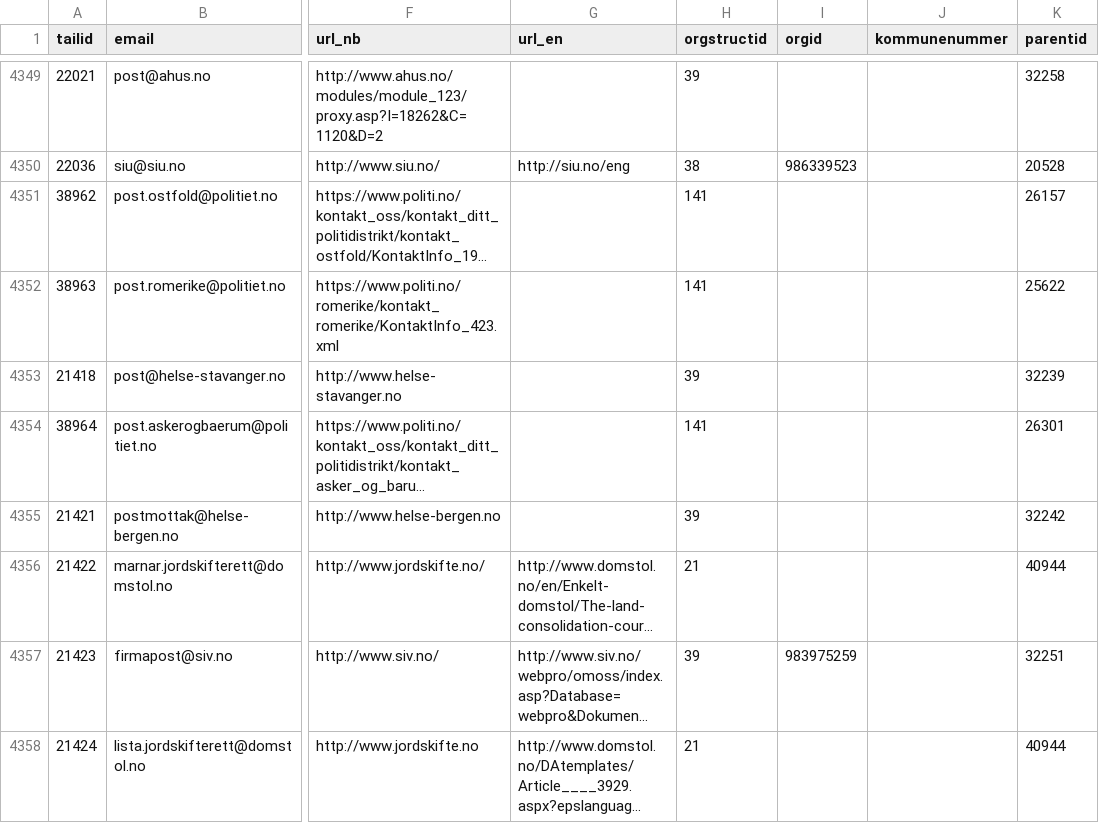
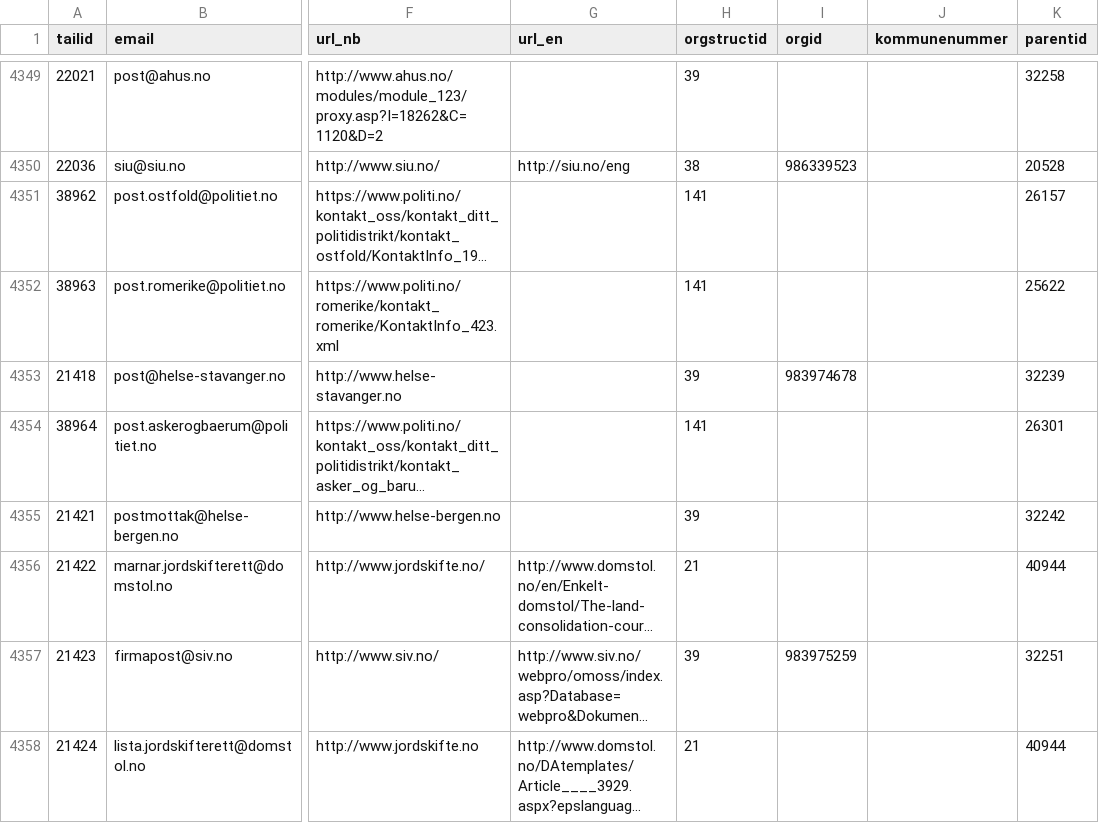
Before and after one commit to mimesbronn/etatsbasen-data, a CSV file: etatsbasen.csv, drawn as a sheet; only a part is shown, gaps mark what is left out; long unchanged cells end in …; the diff covers the shown part only; the diff names each change by its address in the sheet, - before the commit and + after, or states it on an @@ line.

```diff
--- a/etatsbasen.csv
+++ b/etatsbasen.csv
-I4353 (orgid): (empty)
+I4353 (orgid): 983974678
```
Also changed, not shown: 6 edited cells elsewhere in this file.
